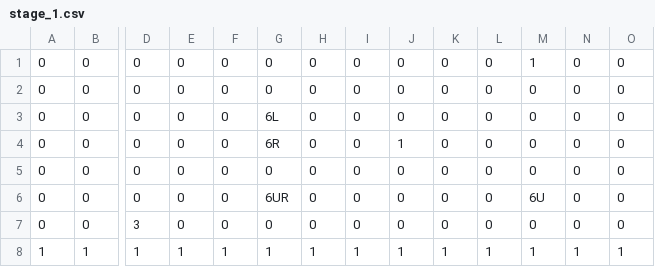
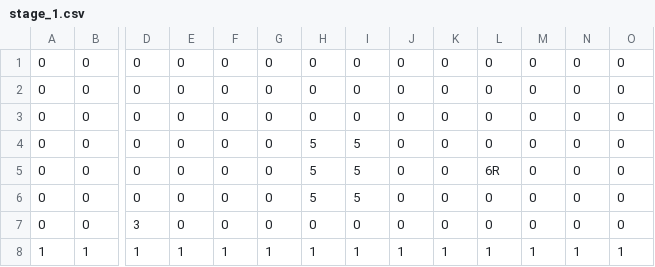
Before and after one commit to tsubasak1217/SEED_Engine, a CSV file: SEED/Resources/Stage/stage_1.csv, drawn as a sheet; only a part is shown, gaps mark what is left out; removed rows and columns are numbered as before the commit, all else as after; rows hold the shown columns only; the diff names each change by its address in the sheet, - before the commit and + after, or states it on an @@ line.

```diff
--- a/SEED/Resources/Stage/stage_1.csv
+++ b/SEED/Resources/Stage/stage_1.csv
-row 1: 0 | 0 | 0 | 0 | 0 | 0 | 0 | 0 | 0 | 0 | 0 | 1 | 0 | 0
-row 3: 0 | 0 | 0 | 0 | 0 | 6L | 0 | 0 | 0 | 0 | 0 | 0 | 0 | 0
-row 4: 0 | 0 | 0 | 0 | 0 | 6R | 0 | 0 | 1 | 0 | 0 | 0 | 0 | 0
-G3: 6UR
+G3: 0
-M3: 6U
+M3: 0
+row 4: 0 | 0 | 0 | 0 | 0 | 0 | 5 | 5 | 0 | 0 | 0 | 0 | 0 | 0
+row 5: 0 | 0 | 0 | 0 | 0 | 0 | 5 | 5 | 0 | 0 | 6R | 0 | 0 | 0
+row 6: 0 | 0 | 0 | 0 | 0 | 0 | 5 | 5 | 0 | 0 | 0 | 0 | 0 | 0
```
Also changed, not shown: 5 other files.
